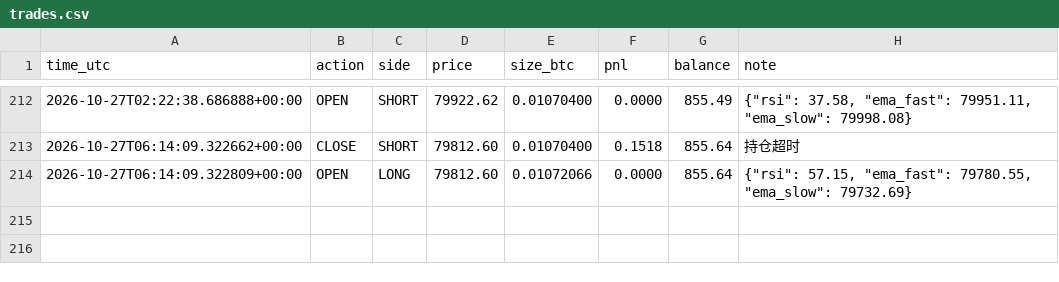
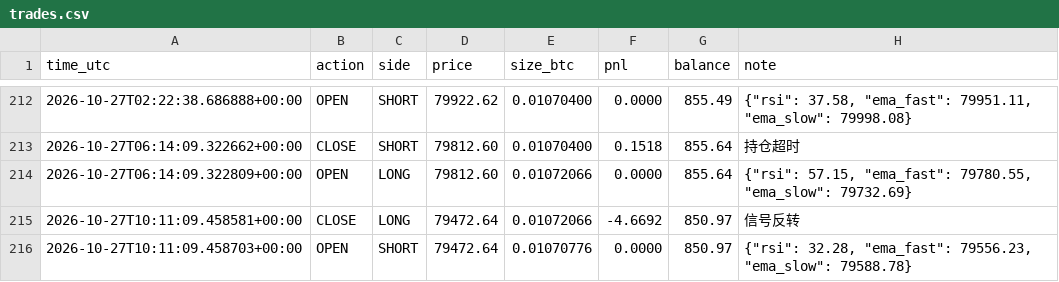
Before and after one commit to kk668900/btc-paper-bot, a CSV file: trades.csv, drawn as a sheet; only a part is shown, gaps mark what is left out; the diff names each change by its address in the sheet, - before the commit and + after, or states it on an @@ line.

```diff
--- a/trades.csv
+++ b/trades.csv
+row 215: 2026-10-27T10:11:09.458581+00:00 | CLOSE | LONG | 79472.64 | 0.01072066 | -4.6692 | 850.97 | 信号反转
+row 216: 2026-10-27T10:11:09.458703+00:00 | OPEN | SHORT | 79472.64 | 0.01070776 | 0.0000 | 850.97 | {"rsi": 32.28, "ema_fast": 79556.23, "ema_slow": 79588.78}
```
Also changed, not shown: 1 other file.
